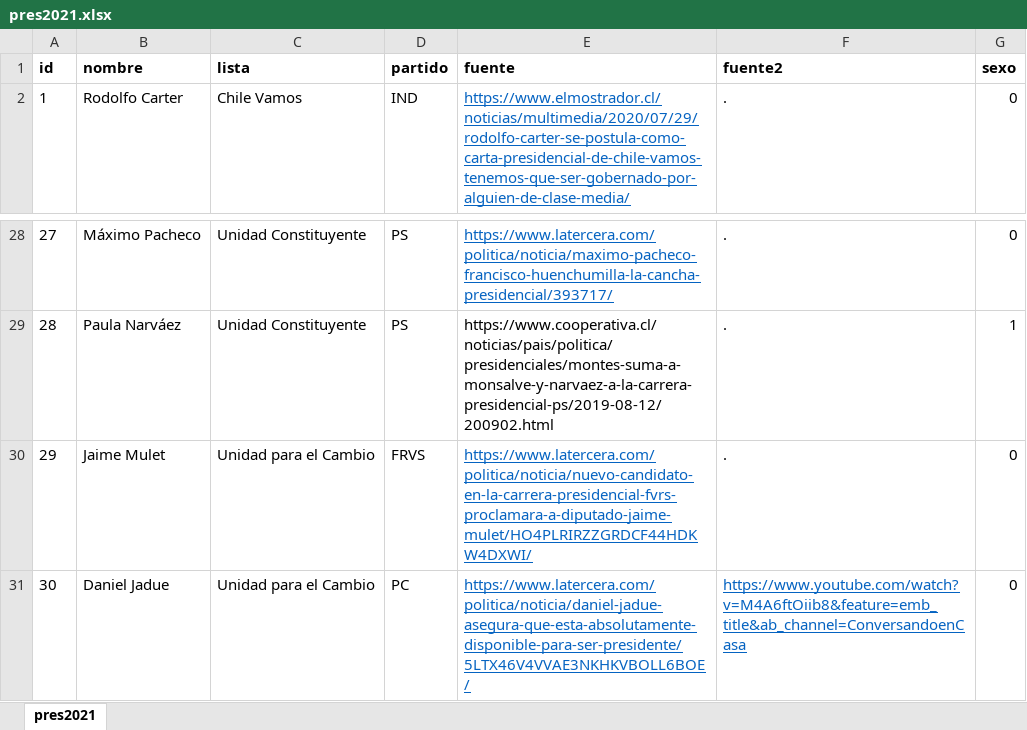
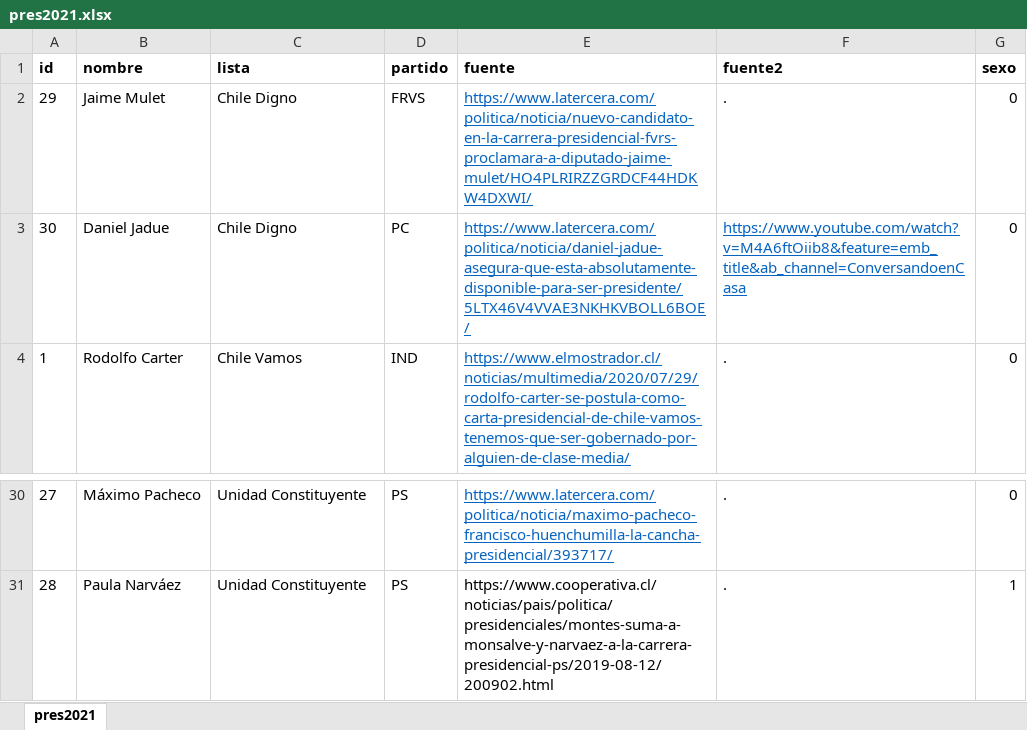
Before and after one commit to tresquintos/candidatos, an Excel workbook: presidentes 2021/pres2021.xlsx, sheet pres2021, drawn as a sheet; only a part is shown, gaps mark what is left out; values as stored, in another font and other column widths than the file's, no borders; removed rows and columns are numbered as before the commit, all else as after; the diff names each change by its address in the sheet, - before the commit and + after, or states it on an @@ line.

```diff
--- a/presidentes 2021/pres2021.xlsx (sheet pres2021)
+++ b/presidentes 2021/pres2021.xlsx (sheet pres2021)
+row 2: 29 | Jaime Mulet | Chile Digno | FRVS | https://www.latercera.com/politica/noticia/nuevo-candidato-en-la-carrera-presidencial-fvrs-proclamara-a-diputado-jaime-mulet/HO4PLRIRZZGRDCF44HDKW4DXWI/ | . | 0
+row 3: 30 | Daniel Jadue | Chile Digno | PC | https://www.latercera.com/politica/noticia/daniel-jadue-asegura-que-esta-absolutamente-disponible-para-ser-presidente/5LTX46V4VVAE3NKHKVBOLL6BOE/ | https://www.youtube.com/watch?v=M4A6ftOiib8&feature=emb_title&ab_channel=ConversandoenCasa | 0
-row 30: 29 | Jaime Mulet | Unidad para el Cambio | FRVS | https://www.latercera.com/politica/noticia/nuevo-candidato-en-la-carrera-presidencial-fvrs-proclamara-a-diputado-jaime-mulet/HO4PLRIRZZGRDCF44HDKW4DXWI/ | . | 0
-row 31: 30 | Daniel Jadue | Unidad para el Cambio | PC | https://www.latercera.com/politica/noticia/daniel-jadue-asegura-que-esta-absolutamente-disponible-para-ser-presidente/5LTX46V4VVAE3NKHKVBOLL6BOE/ | https://www.youtube.com/watch?v=M4A6ftOiib8&feature=emb_title&ab_channel=ConversandoenCasa | 0
```
Also changed, not shown: 1 other file.
